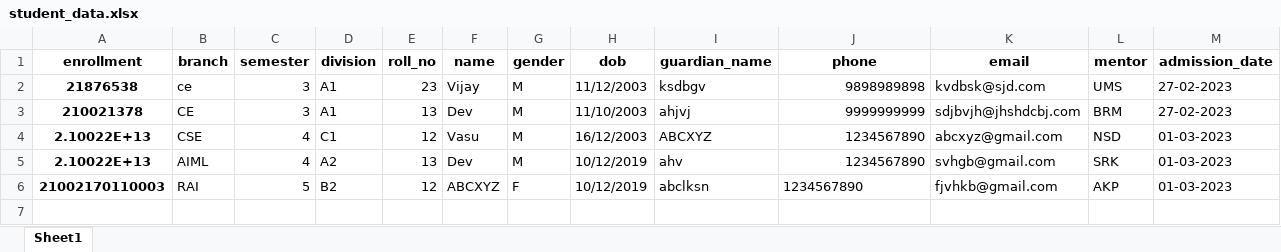
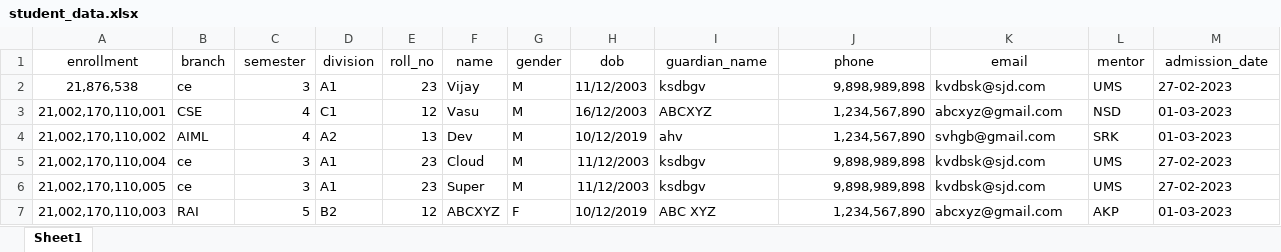
Before and after one commit to h3110Fr13nd/Student-Management-System, an Excel workbook: student_management_system/data/student_data.xlsx, sheet Sheet1, drawn as a sheet; values as stored, in another font and other column widths than the file's, no borders; removed rows and columns are numbered as before the commit, all else as after; the diff names each change by its address in the sheet, - before the commit and + after, or states it on an @@ line.

Commit message:
added utils.py. Finished the Student Details part.

```diff
--- a/student_management_system/data/student_data.xlsx (sheet Sheet1)
+++ b/student_management_system/data/student_data.xlsx (sheet Sheet1)
-A1:M1 bold: on
+A1:M1 bold: off
-A2 (enrollment): 21876538
+A2 (enrollment): 21,876,538
-A2 bold: on
+A2 bold: off
-J2 (phone): 9898989898
+J2 (phone): 9,898,989,898
-row 3: 210021378 | CE | 3 | A1 | 13 | Dev | M | 11/10/2003 | ahjvj | 9999999999 | sdjbvjh@jhshdcbj.com | BRM | 27-02-2023
-A3 (enrollment): 2.10022E+13
+A3 (enrollment): 21,002,170,110,001
-A3:A4 bold: on
+A3:A4 bold: off
-J3:J4 (phone): 1234567890
+J3:J4 (phone): 1,234,567,890
-A4 (enrollment): 2.10022E+13
+A4 (enrollment): 21,002,170,110,002
+row 5: 21,002,170,110,004 | ce | 3 | A1 | 23 | Cloud | M | 11/12/2003 | ksdbgv | 9,898,989,898 | kvdbsk@sjd.com | UMS | 27-02-2023
+row 6: 21,002,170,110,005 | ce | 3 | A1 | 23 | Super | M | 11/12/2003 | ksdbgv | 9,898,989,898 | kvdbsk@sjd.com | UMS | 27-02-2023
-A7 (enrollment): 21002170110003
+A7 (enrollment): 21,002,170,110,003
-A7 bold: on
+A7 bold: off
-I7 (guardian_name): abclksn
+I7 (guardian_name): ABC XYZ
-J7 (phone): 1234567890
+J7 (phone): 1,234,567,890
-J7 alignment: left
+J7 alignment: right
-K7 (email): fjvhkb@gmail.com
+K7 (email): abcxyz@gmail.com
```
Also changed, not shown: 2 other files.
